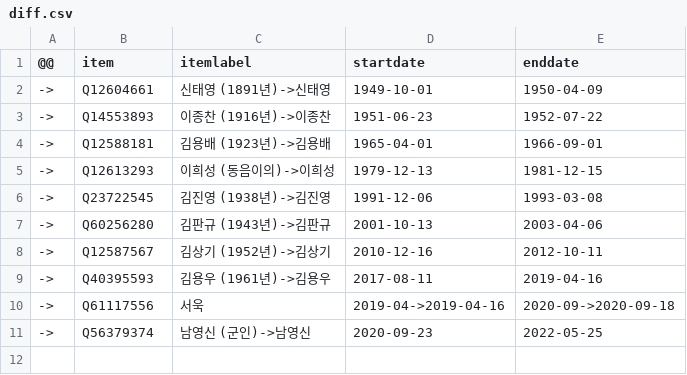
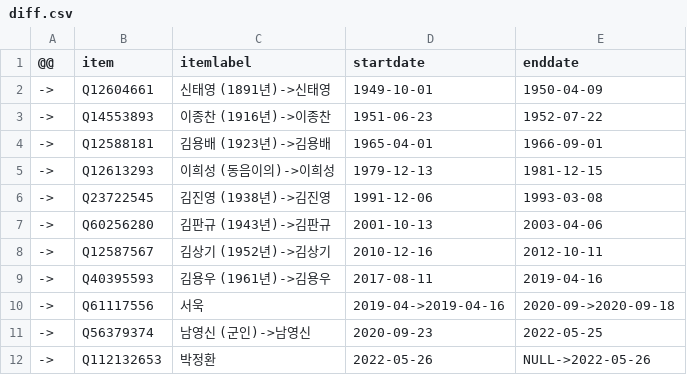
Before and after one commit to every-politician-scrapers/south-korea-ministers, a CSV file: sources/army-chief/diff.csv, drawn as a sheet; the diff names each change by its address in the sheet, - before the commit and + after, or states it on an @@ line.

```diff
--- a/sources/army-chief/diff.csv
+++ b/sources/army-chief/diff.csv
+row 12: -> | Q112132653 | 박정환 | 2022-05-26 | NULL->2022-05-26
```
Also changed, not shown: data/cabinet-attendees.csv, sources/army-chief/wikidata.csv, 4 other files.
